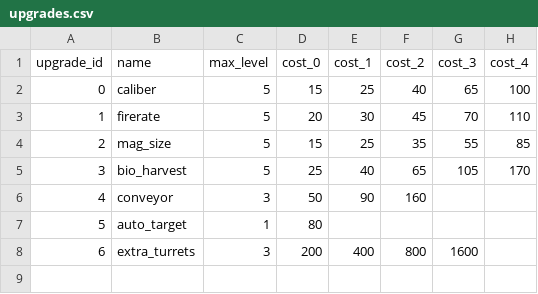
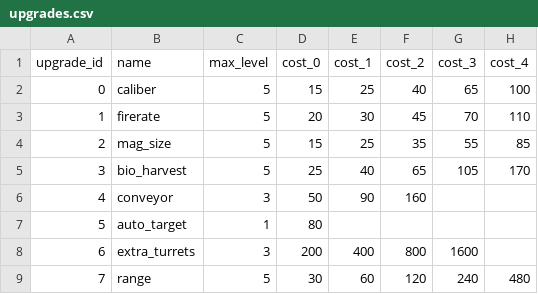
Before and after one commit to marloquemegusta/incremental-towerdef-ds, a CSV file: config/balance/upgrades.csv, drawn as a sheet; the diff names each change by its address in the sheet, - before the commit and + after, or states it on an @@ line.

Commit message:
feat(upgrades): add range upgrade with per-level stats

```diff
--- a/config/balance/upgrades.csv
+++ b/config/balance/upgrades.csv
+row 9: 7 | range | 5 | 30 | 60 | 120 | 240 | 480
```
Also changed, not shown: 4 other files.
